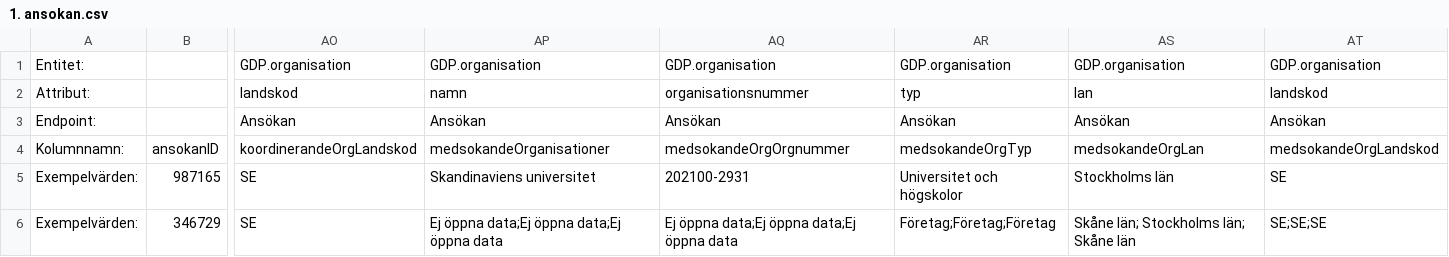
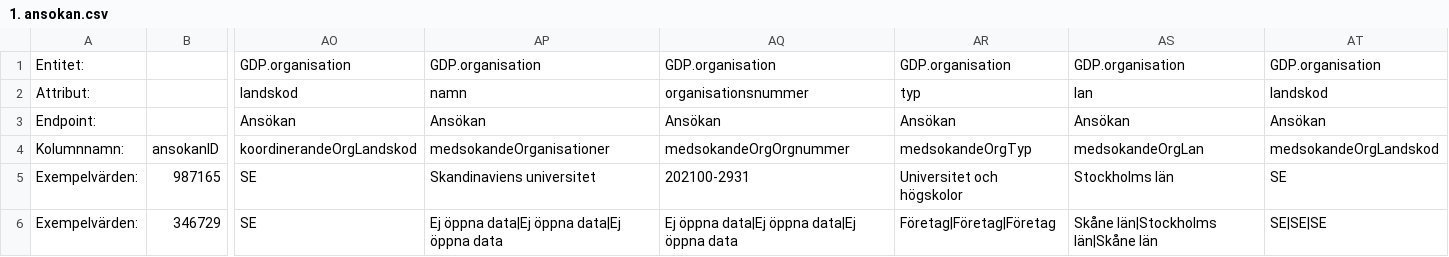
Before and after one commit to Gemensamma-data-projektet-GDP/Dokumentation, a CSV file: Specifikationer för tabellformat/1. ansokan.csv, drawn as a sheet; only a part is shown, gaps mark what is left out; the diff names each change by its address in the sheet, - before the commit and + after, or states it on an @@ line.

Commit message:
Update 1. ansokan.csv

```diff
--- a/Specifikationer för tabellformat/1. ansokan.csv
+++ b/Specifikationer för tabellformat/1. ansokan.csv
-AP6: Ej öppna data;Ej öppna data;Ej öppna data
+AP6: Ej öppna data|Ej öppna data|Ej öppna data
-AQ6: Ej öppna data;Ej öppna data;Ej öppna data
+AQ6: Ej öppna data|Ej öppna data|Ej öppna data
-AR6: Företag;Företag;Företag
+AR6: Företag|Företag|Företag
-AS6: Skåne län; Stockholms län; Skåne län
+AS6: Skåne län|Stockholms län|Skåne län
-AT6: SE;SE;SE
+AT6: SE|SE|SE
```
